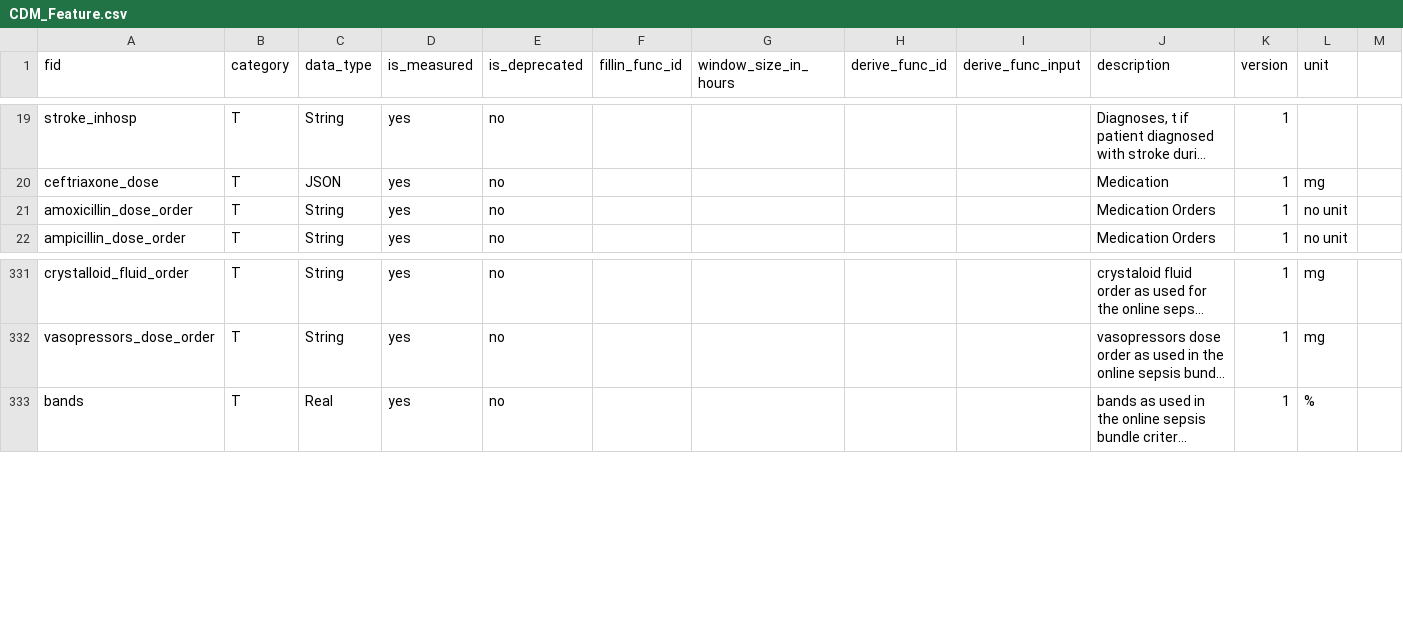
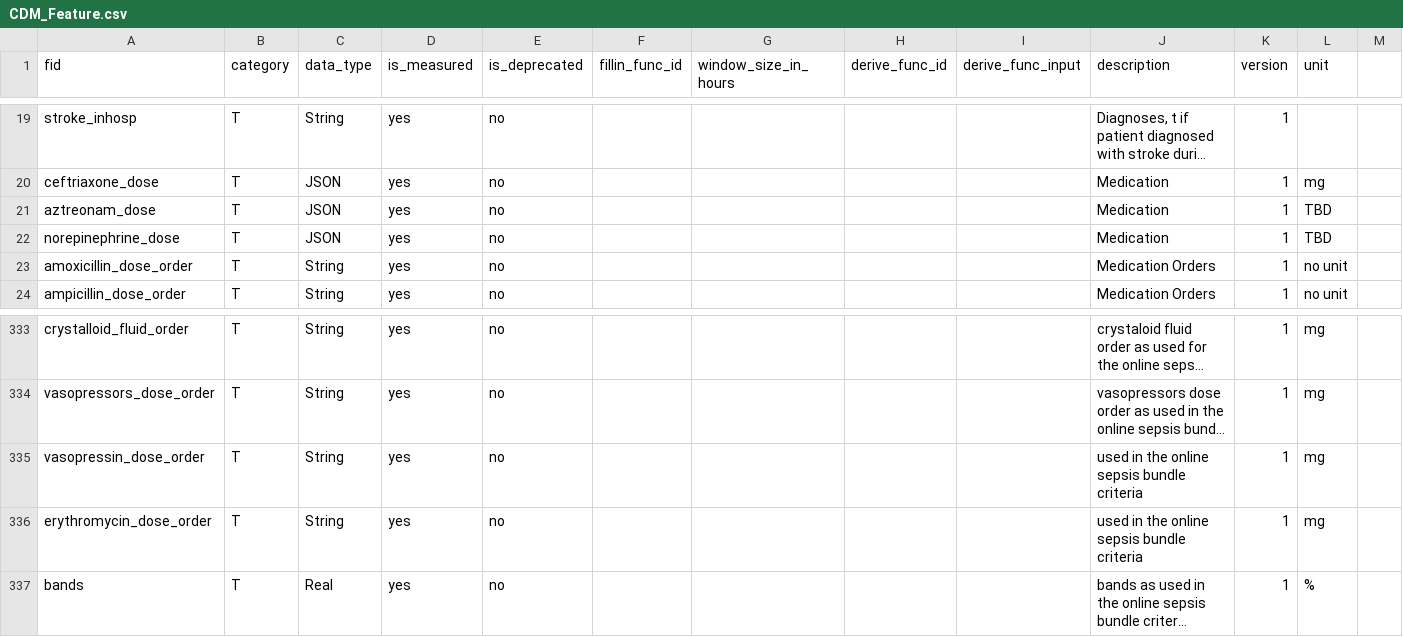
Before and after one commit to cloud-cds/cds-stack, a CSV file: db/CDM_Feature.csv, drawn as a sheet; only a part is shown, gaps mark what is left out; long unchanged cells end in …; rows hold the shown columns only; the diff names each change by its address in the sheet, - before the commit and + after, or states it on an @@ line.

```diff
--- a/db/CDM_Feature.csv
+++ b/db/CDM_Feature.csv
+row 21: aztreonam_dose | T | JSON | yes | no |  |  |  |  | Medication | 1 | TBD
+row 22: norepinephrine_dose | T | JSON | yes | no |  |  |  |  | Medication | 1 | TBD
+row 335: vasopressin_dose_order | T | String | yes | no |  |  |  |  | used in the online sepsis bundle criteria | 1 | mg
+row 336: erythromycin_dose_order | T | String | yes | no |  |  |  |  | used in the online sepsis bundle criteria | 1 | mg
```
Also changed, not shown: 8 other files.
